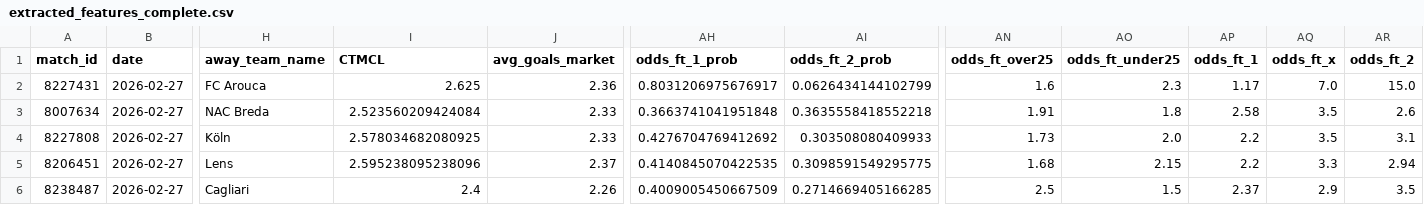
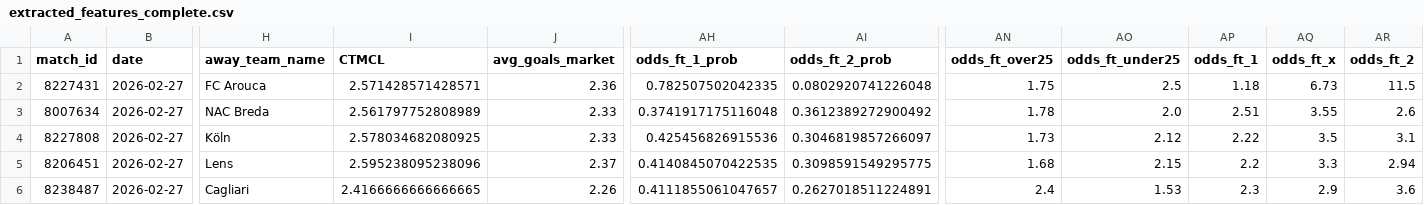
Before and after one commit to iampreetdave/new-football, a CSV file: extracted_features_complete.csv, drawn as a sheet; only a part is shown, gaps mark what is left out; the diff covers the shown part only; the diff names each change by its address in the sheet, - before the commit and + after, or states it on an @@ line.

```diff
--- a/extracted_features_complete.csv
+++ b/extracted_features_complete.csv
-I2 (CTMCL): 2.625
+I2 (CTMCL): 2.571428571428571
-AH2 (odds_ft_1_prob): 0.8031206975676917
+AH2 (odds_ft_1_prob): 0.782507502042335
-AI2 (odds_ft_2_prob): 0.0626434144102799
+AI2 (odds_ft_2_prob): 0.0802920741226048
-AN2 (odds_ft_over25): 1.6
+AN2 (odds_ft_over25): 1.75
-AO2 (odds_ft_under25): 2.3
+AO2 (odds_ft_under25): 2.5
-AP2 (odds_ft_1): 1.17
+AP2 (odds_ft_1): 1.18
-AQ2 (odds_ft_x): 7.0
+AQ2 (odds_ft_x): 6.73
-AR2 (odds_ft_2): 15.0
+AR2 (odds_ft_2): 11.5
-I3 (CTMCL): 2.523560209424084
+I3 (CTMCL): 2.561797752808989
-AH3 (odds_ft_1_prob): 0.3663741041951848
+AH3 (odds_ft_1_prob): 0.3741917175116048
-AI3 (odds_ft_2_prob): 0.3635558418552218
+AI3 (odds_ft_2_prob): 0.3612389272900492
-AN3 (odds_ft_over25): 1.91
+AN3 (odds_ft_over25): 1.78
-AO3 (odds_ft_under25): 1.8
+AO3 (odds_ft_under25): 2.0
-AP3 (odds_ft_1): 2.58
+AP3 (odds_ft_1): 2.51
-AQ3 (odds_ft_x): 3.5
+AQ3 (odds_ft_x): 3.55
-AH4 (odds_ft_1_prob): 0.4276704769412692
+AH4 (odds_ft_1_prob): 0.425456826915536
-AI4 (odds_ft_2_prob): 0.303508080409933
+AI4 (odds_ft_2_prob): 0.3046819857266097
-AO4 (odds_ft_under25): 2.0
+AO4 (odds_ft_under25): 2.12
-AP4 (odds_ft_1): 2.2
+AP4 (odds_ft_1): 2.22
-I6 (CTMCL): 2.4
+I6 (CTMCL): 2.4166666666666665
-AH6 (odds_ft_1_prob): 0.4009005450667509
+AH6 (odds_ft_1_prob): 0.4111855061047657
-AI6 (odds_ft_2_prob): 0.2714669405166285
+AI6 (odds_ft_2_prob): 0.2627018511224891
-AN6 (odds_ft_over25): 2.5
+AN6 (odds_ft_over25): 2.4
-AO6 (odds_ft_under25): 1.5
+AO6 (odds_ft_under25): 1.53
-AP6 (odds_ft_1): 2.37
+AP6 (odds_ft_1): 2.3
-AR6 (odds_ft_2): 3.5
+AR6 (odds_ft_2): 3.6
```
Also changed, not shown: 23 edited cells elsewhere in this file, live.csv, predictions_output.csv.
